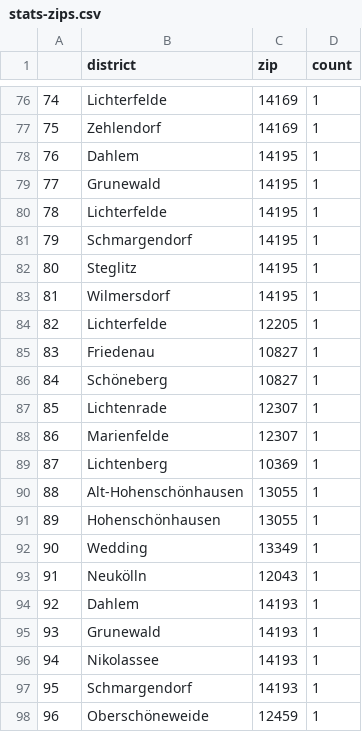
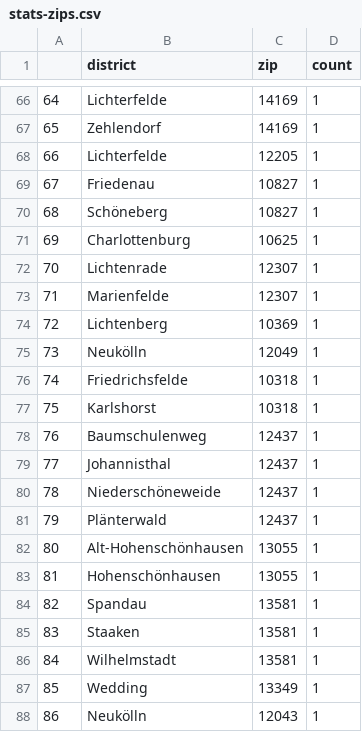
Before and after one commit to demodiff/berlin, a CSV file: data/stats-zips.csv, drawn as a sheet; only a part is shown, gaps mark what is left out; the shorter side is filled out with more unchanged rows; removed rows and columns are numbered as before the commit, all else as after; the diff covers the shown part only; the diff names each change by its address in the sheet, - before the commit and + after, or states it on an @@ line.

```diff
--- a/data/stats-zips.csv
+++ b/data/stats-zips.csv
@@ column A renumbered from row 8 down @@
-row 78: 76 | Dahlem | 14195 | 1
-row 79: 77 | Grunewald | 14195 | 1
-row 80: 78 | Lichterfelde | 14195 | 1
-row 81: 79 | Schmargendorf | 14195 | 1
-row 82: 80 | Steglitz | 14195 | 1
-row 83: 81 | Wilmersdorf | 14195 | 1
+row 71: 69 | Charlottenburg | 10625 | 1
+row 75: 73 | Neukölln | 12049 | 1
+row 76: 74 | Friedrichsfelde | 10318 | 1
+row 77: 75 | Karlshorst | 10318 | 1
@@ row 63 moved to row 78: 76 @@
@@ row 64 moved to row 79: 77 @@
@@ row 65 moved to row 80: 78 @@
@@ row 66 moved to row 81: 79 @@
+row 84: 82 | Spandau | 13581 | 1
+row 85: 83 | Staaken | 13581 | 1
+row 86: 84 | Wilhelmstadt | 13581 | 1
```
Also changed, not shown: 8 added rows, 14 removed rows and 7 edited cells elsewhere in this file, 1 other file.
